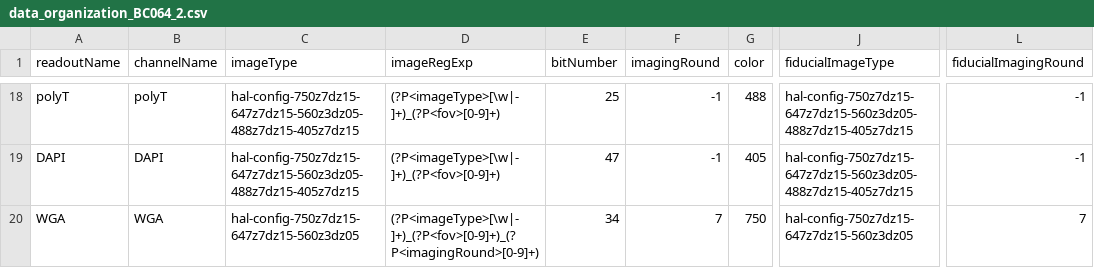
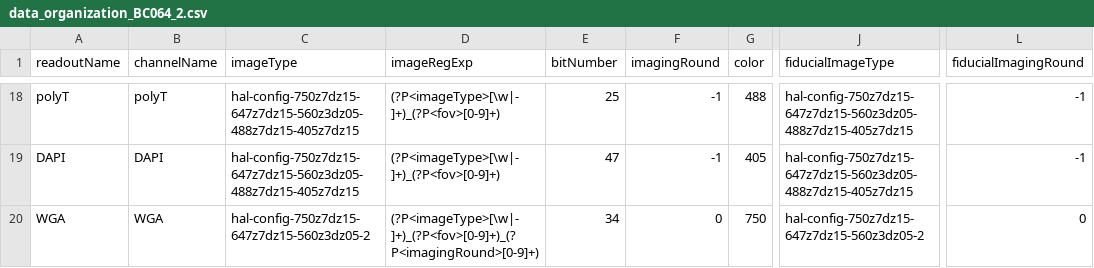
Before and after one commit to leonardosepulveda/merfish-parameters, a CSV file: dataorganization/data_organization_BC064_2.csv, drawn as a sheet; only a part is shown, gaps mark what is left out; the diff names each change by its address in the sheet, - before the commit and + after, or states it on an @@ line.

```diff
--- a/dataorganization/data_organization_BC064_2.csv
+++ b/dataorganization/data_organization_BC064_2.csv
-C20 (imageType): hal-config-750z7dz15-647z7dz15-560z3dz05
+C20 (imageType): hal-config-750z7dz15-647z7dz15-560z3dz05-2
-F20 (imagingRound): 7
+F20 (imagingRound): 0
-J20 (fiducialImageType): hal-config-750z7dz15-647z7dz15-560z3dz05
+J20 (fiducialImageType): hal-config-750z7dz15-647z7dz15-560z3dz05-2
-L20 (fiducialImagingRound): 7
+L20 (fiducialImagingRound): 0
```
Also changed, not shown: 41 other files.
